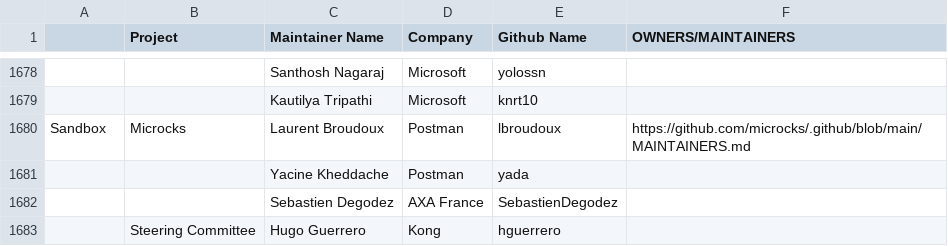
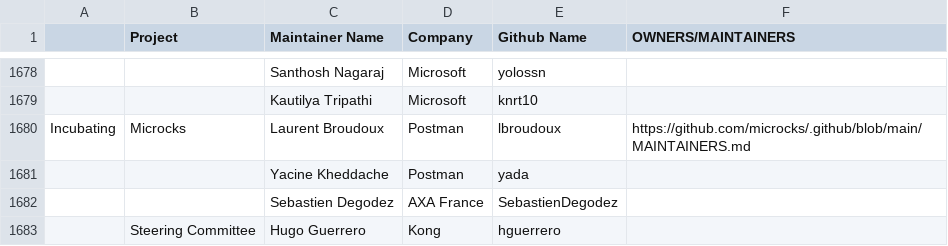
Before and after one commit to reasonerjt/foundation, a CSV file: project-maintainers.csv, drawn as a sheet; only a part is shown, gaps mark what is left out; the diff names each change by its address in the sheet, - before the commit and + after, or states it on an @@ line.

```diff
--- a/project-maintainers.csv
+++ b/project-maintainers.csv
-A1680: Sandbox
+A1680: Incubating
```
